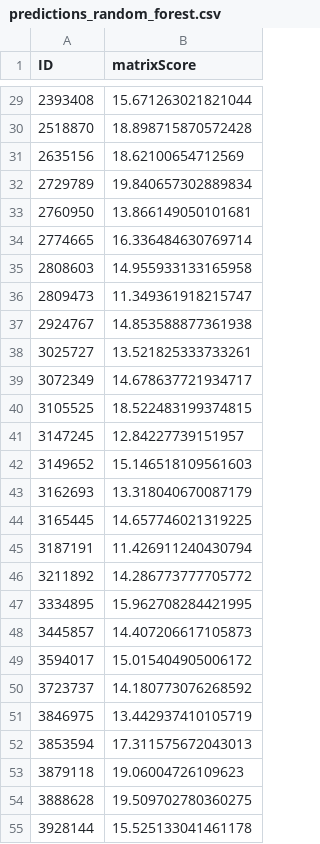
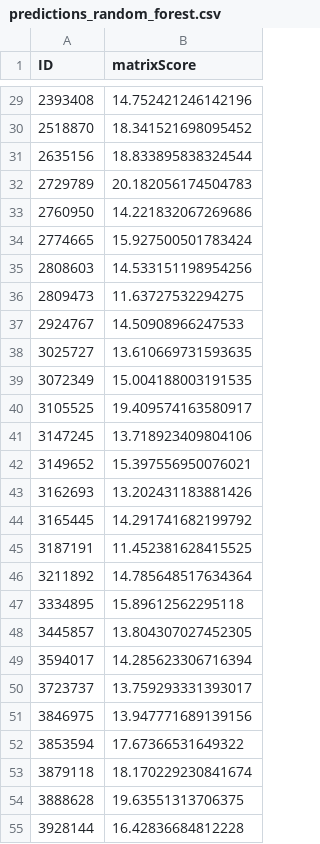
Before and after one commit to giladsar/Psych-Data-Science-Assignment-, a CSV file: predictions/predictions_random_forest.csv, drawn as a sheet; only a part is shown, gaps mark what is left out; the diff covers the shown part only.

```diff
--- a/predictions/predictions_random_forest.csv
+++ b/predictions/predictions_random_forest.csv
@@ -29,27 +29,27 @@ ID,matrixScore
-2393408,15.671263021821044
-2518870,18.898715870572428
-2635156,18.62100654712569
-2729789,19.840657302889834
-2760950,13.866149050101681
-2774665,16.336484630769714
-2808603,14.955933133165958
-2809473,11.349361918215747
-2924767,14.853588877361938
-3025727,13.521825333733261
-3072349,14.678637721934717
-3105525,18.522483199374815
-3147245,12.84227739151957
-3149652,15.146518109561603
-3162693,13.318040670087179
-3165445,14.657746021319225
-3187191,11.426911240430794
-3211892,14.286773777705772
-3334895,15.962708284421995
-3445857,14.407206617105873
-3594017,15.015404905006172
-3723737,14.180773076268592
-3846975,13.442937410105719
-3853594,17.311575672043013
-3879118,19.06004726109623
-3888628,19.509702780360275
-3928144,15.525133041461178
+2393408,14.752421246142196
+2518870,18.341521698095452
+2635156,18.833895838324544
+2729789,20.182056174504783
+2760950,14.221832067269686
+2774665,15.927500501783424
+2808603,14.533151198954256
+2809473,11.63727532294275
+2924767,14.50908966247533
+3025727,13.610669731593635
+3072349,15.004188003191535
+3105525,19.409574163580917
+3147245,13.718923409804106
+3149652,15.397556950076021
+3162693,13.202431183881426
+3165445,14.291741682199792
+3187191,11.452381628415525
+3211892,14.785648517634364
+3334895,15.89612562295118
+3445857,13.804307027452305
+3594017,14.285623306716394
+3723737,13.759293331393017
+3846975,13.947771689139156
+3853594,17.67366531649322
+3879118,18.170229230841674
+3888628,19.63551313706375
+3928144,16.42836684812228
```
Also changed, not shown: 104 edited cells elsewhere in this file, predictions/predictions_boost.csv, 27 other files.
